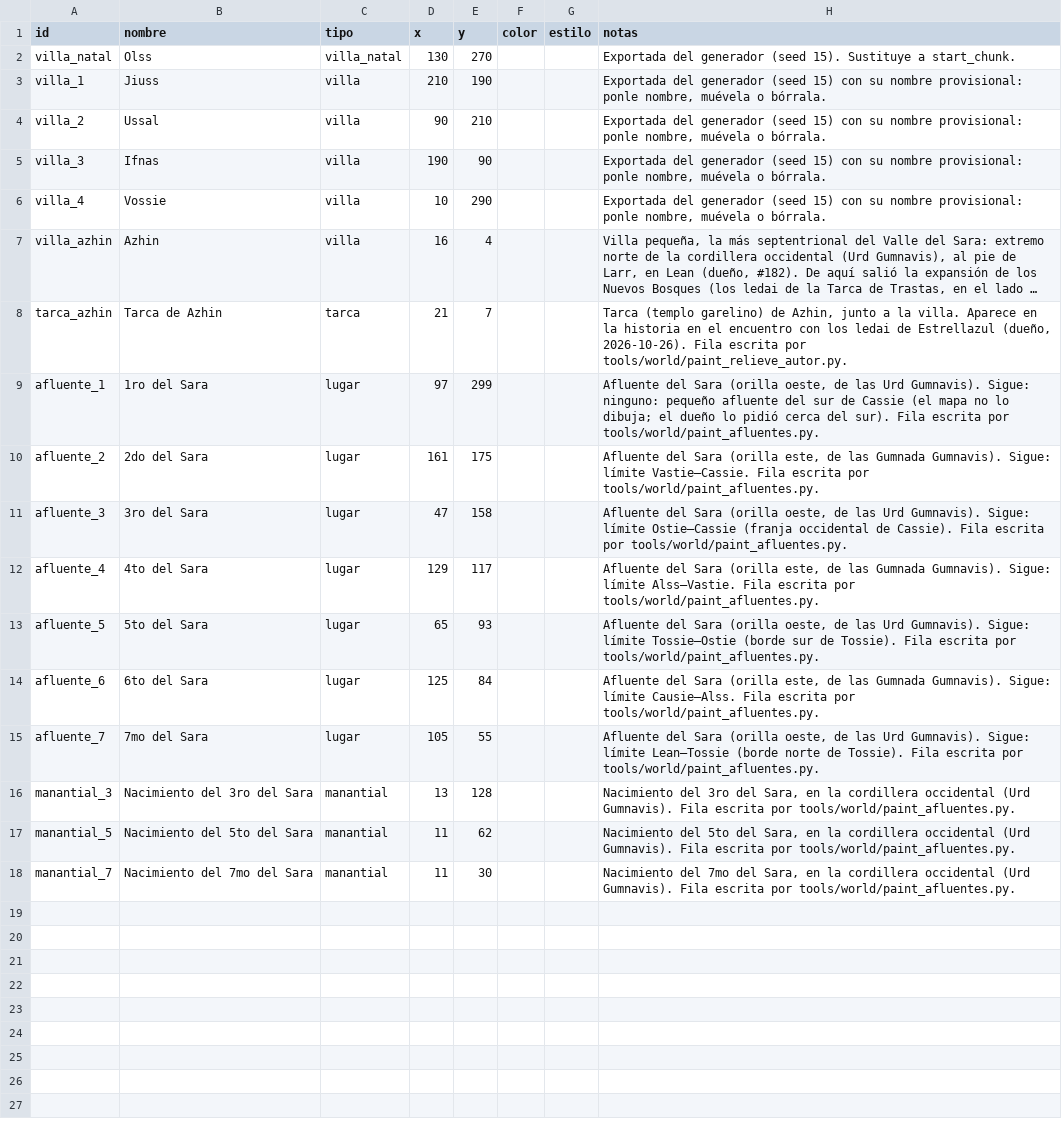
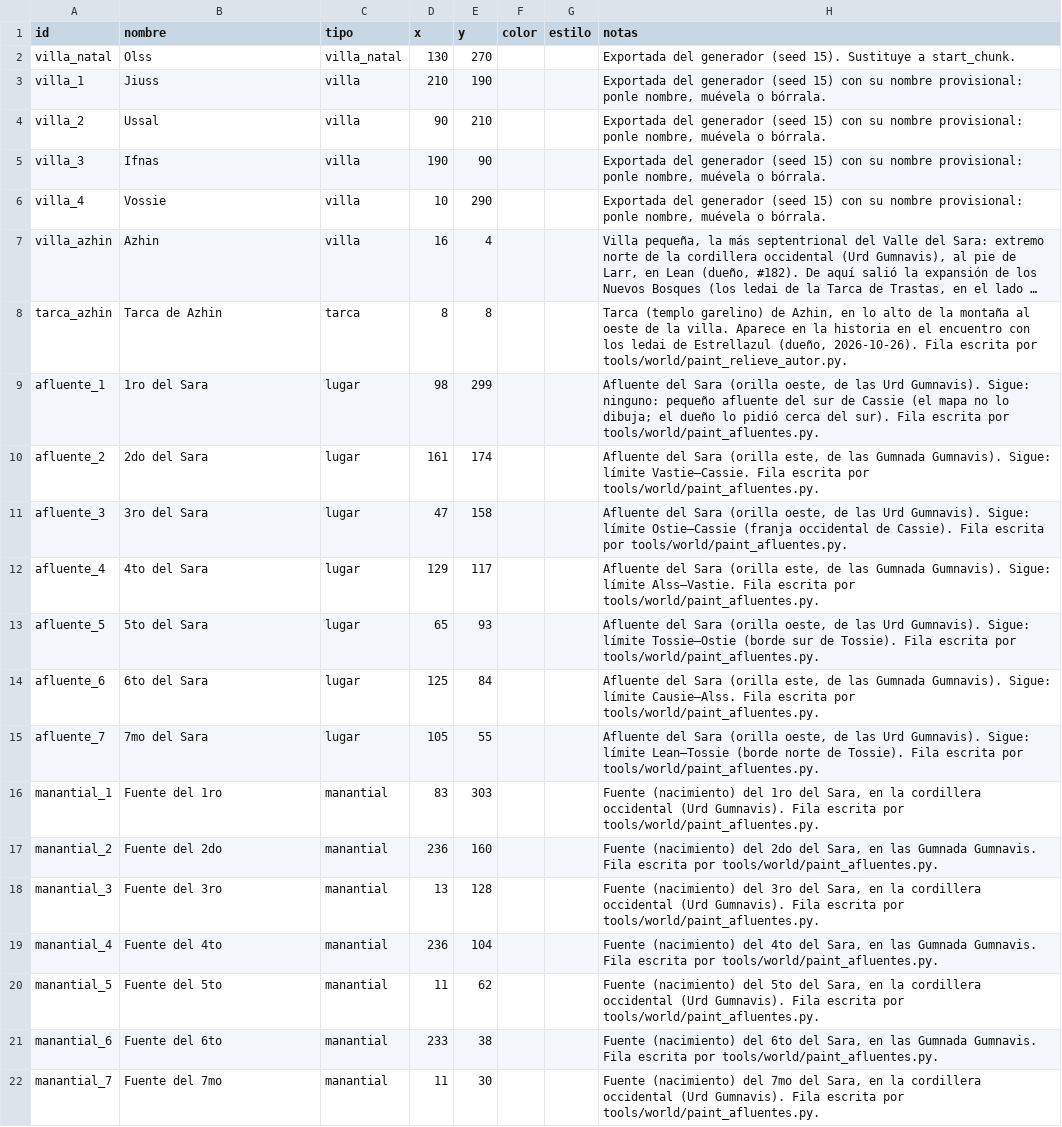
Before and after one commit to rrojasda94/nuevos-bosques, a CSV file: data/world/regions/valle_del_sara/lugares.csv, drawn as a sheet; long unchanged cells end in …; addresses are those after the commit; the diff names each change by its address in the sheet, - before the commit and + after, or states it on an @@ line.

```diff
--- a/data/world/regions/valle_del_sara/lugares.csv
+++ b/data/world/regions/valle_del_sara/lugares.csv
-D8 (x): 21
+D8 (x): 8
-E8 (y): 7
+E8 (y): 8
-H8 (notas): …de Azhin, junto a la villa.…
+H8 (notas): …de Azhin, en lo alto de la montaña al oeste de la villa.…
-D9 (x): 97
+D9 (x): 98
-E10 (y): 175
+E10 (y): 174
+row 16: manantial_1 | Fuente del 1ro | manantial | 83 | 303 |  |  | Fuente (nacimiento) del 1ro del Sara, en la cordillera occidental (Urd Gumnavis). Fila escrita por tools/world/paint_afluentes.py.
+row 17: manantial_2 | Fuente del 2do | manantial | 236 | 160 |  |  | Fuente (nacimiento) del 2do del Sara, en las Gumnada Gumnavis. Fila escrita por tools/world/paint_afluentes.py.
-B18 (nombre): Nacimiento del 3ro del Sara
+B18 (nombre): Fuente del 3ro
-H18 (notas): Nacimiento del 3ro…
+H18 (notas): Fuente (nacimiento) del 3ro…
+row 19: manantial_4 | Fuente del 4to | manantial | 236 | 104 |  |  | Fuente (nacimiento) del 4to del Sara, en las Gumnada Gumnavis. Fila escrita por tools/world/paint_afluentes.py.
-B20 (nombre): Nacimiento del 5to del Sara
+B20 (nombre): Fuente del 5to
-H20 (notas): Nacimiento del 5to…
+H20 (notas): Fuente (nacimiento) del 5to…
+row 21: manantial_6 | Fuente del 6to | manantial | 233 | 38 |  |  | Fuente (nacimiento) del 6to del Sara, en las Gumnada Gumnavis. Fila escrita por tools/world/paint_afluentes.py.
-B22 (nombre): Nacimiento del 7mo del Sara
+B22 (nombre): Fuente del 7mo
-H22 (notas): Nacimiento del 7mo…
+H22 (notas): Fuente (nacimiento) del 7mo…
```
Also changed, not shown: 9 other files.
